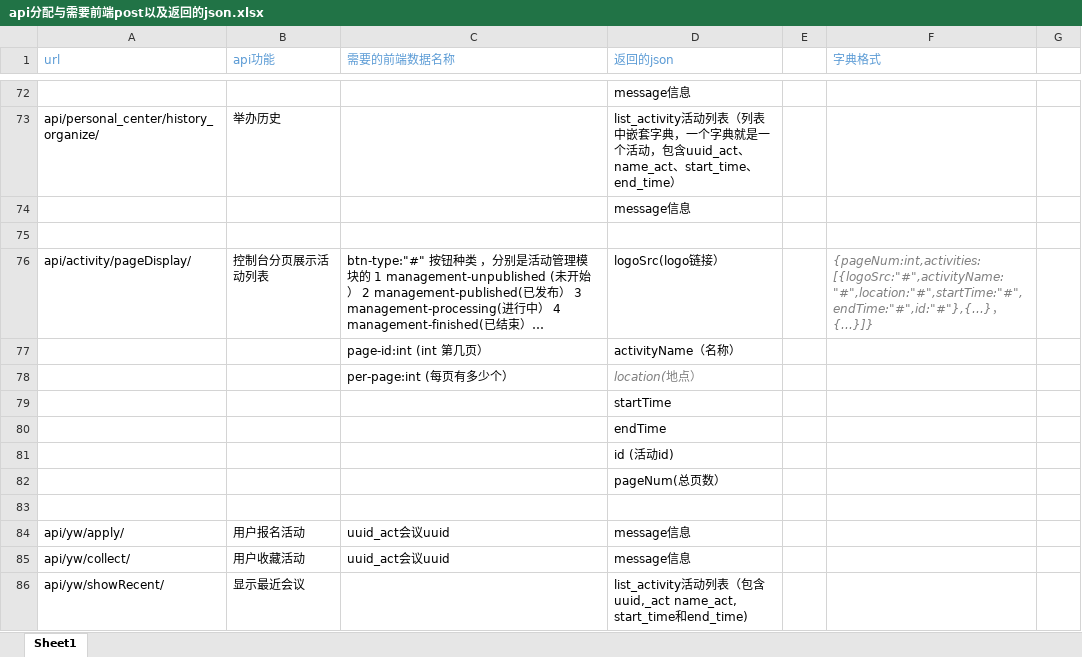
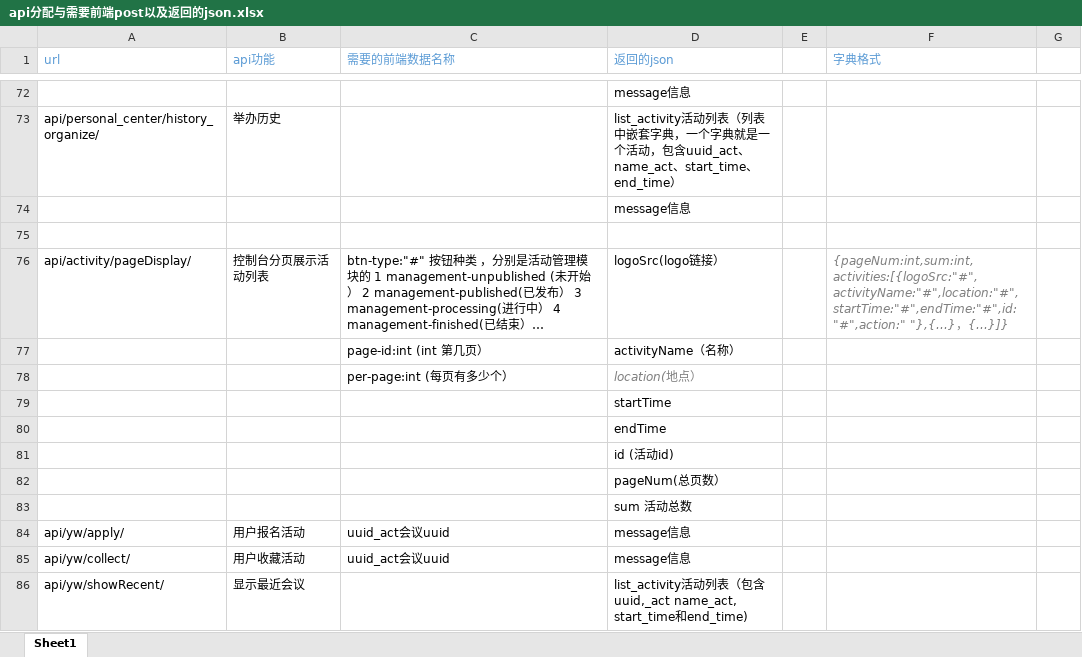
Before and after one commit to programer-never-give-up/TeamDocument, an Excel workbook: api分配与需要前端post以及返回的json.xlsx, sheet Sheet1, drawn as a sheet; only a part is shown, gaps mark what is left out; long unchanged cells end in …; values as stored, in another font and other column widths than the file's, no borders; the diff names each change by its address in the sheet, - before the commit and + after, or states it on an @@ line.

Commit message:
Update api分配与需要前端post以及返回的json.xlsx

```diff
--- a/api分配与需要前端post以及返回的json.xlsx (sheet Sheet1)
+++ b/api分配与需要前端post以及返回的json.xlsx (sheet Sheet1)
-F76 (字典格式): {pageNum:int,activities:[{logoSrc:"#",activityName:"#",location:"#",startTime:"#",endTime:"#",id:"#"},{...}，{...}]}
+F76 (字典格式): {pageNum:int,sum:int,activities:[{logoSrc:"#",activityName:"#",location:"#",startTime:"#",endTime:"#",id:"#",action:" "},{...}，{...}]}
-D83 (返回的json): (empty)
+D83 (返回的json): sum 活动总数
```
